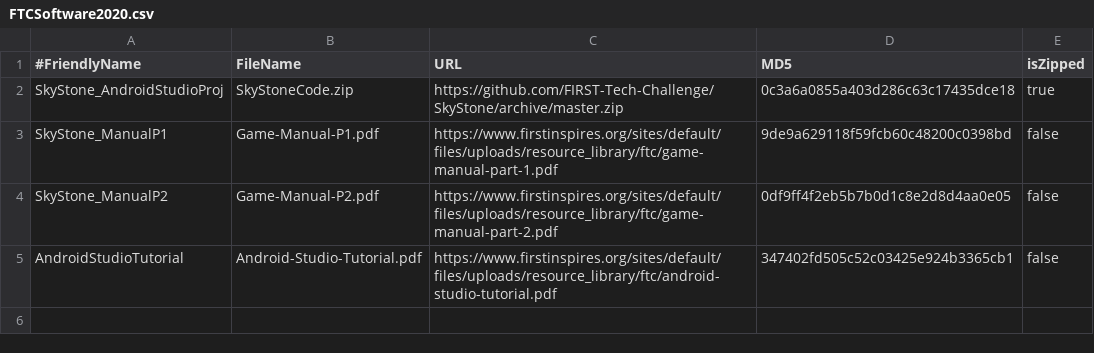
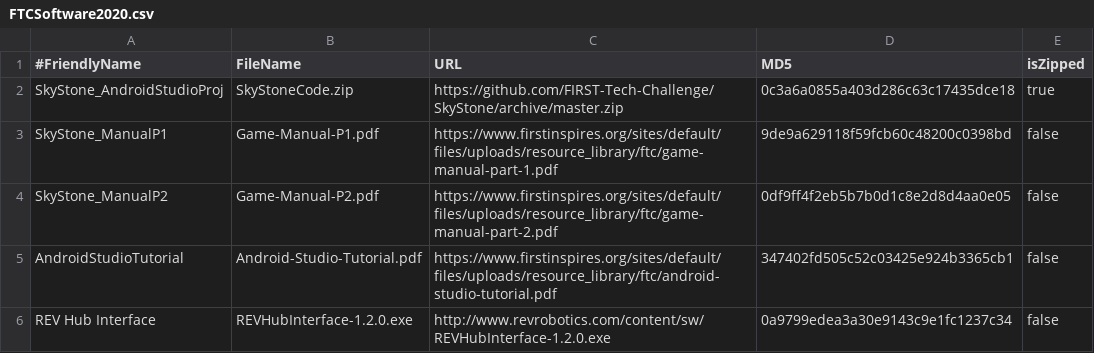
Before and after one commit to JamieSinn/CSA-USB-Tool, a CSV file: FTCSoftware2020.csv, drawn as a sheet; the diff names each change by its address in the sheet, - before the commit and + after, or states it on an @@ line.

Commit message:
Adds REV Robotics software for FRC 2020 and REV Hub Interface for FTC (#36)

```diff
--- a/FTCSoftware2020.csv
+++ b/FTCSoftware2020.csv
+row 6: REV Hub Interface | REVHubInterface-1.2.0.exe | http://www.revrobotics.com/content/sw/REVHubInterface-1.2.0.exe | 0a9799edea3a30e9143c9e1fc1237c34 | false
```
Also changed, not shown: FRCSoftware2020.csv.
